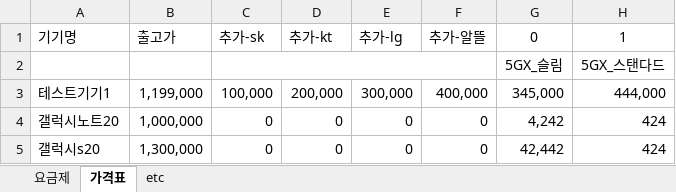
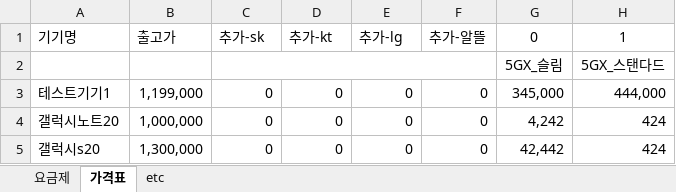
Before and after one commit to Doosies/ppap, an Excel workbook: price.xlsx, sheet 가격표, drawn as a sheet; only a part is shown; values as stored, in another font and other column widths than the file's, no borders; the diff names each change by its address in the sheet, - before the commit and + after, or states it on an @@ line.

```diff
--- a/price.xlsx (sheet 가격표)
+++ b/price.xlsx (sheet 가격표)
-C3: 100,000
+C3: 0
-D3: 200,000
+D3: 0
-E3: 300,000
+E3: 0
-F3: 400,000
+F3: 0
```
Also changed, not shown: 2 other files.
